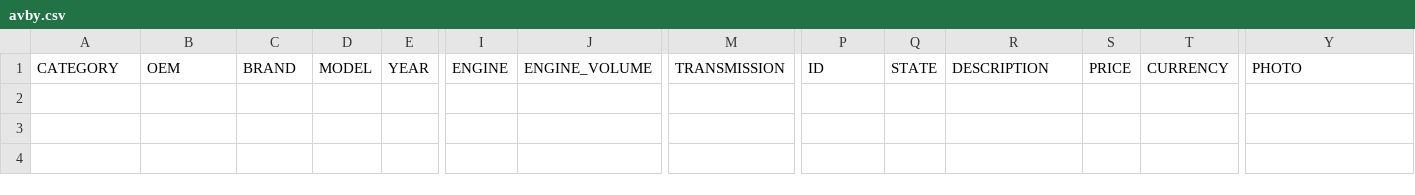
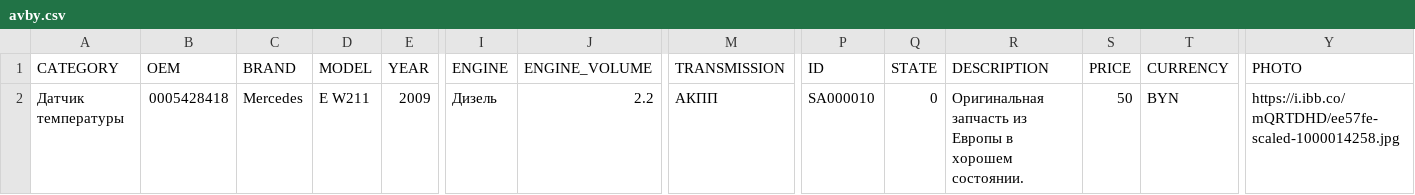
Before and after one commit to EndiKayfman/bamav-feed, a CSV file: avby.csv, drawn as a sheet; only a part is shown, gaps mark what is left out; rows hold the shown columns only; the diff names each change by its address in the sheet, - before the commit and + after, or states it on an @@ line.

Commit message:
avby feed update 2026-07-27T11:54:10.412095Z

```diff
--- a/avby.csv
+++ b/avby.csv
+row 2: Датчик температуры | 0005428418 | Mercedes | E W211 | 2009 | Дизель | 2.2 | АКПП | SA000010 | 0 | Оригинальная запчасть из Европы в хорошем состоянии. | 50 | BYN | https://i.ibb.co/mQRTDHD/ee57fe-scaled-1000014258.jpg
```
